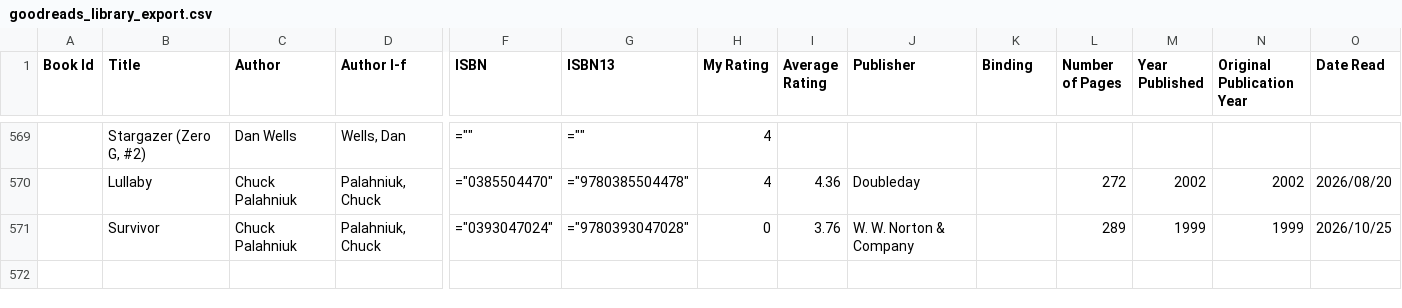
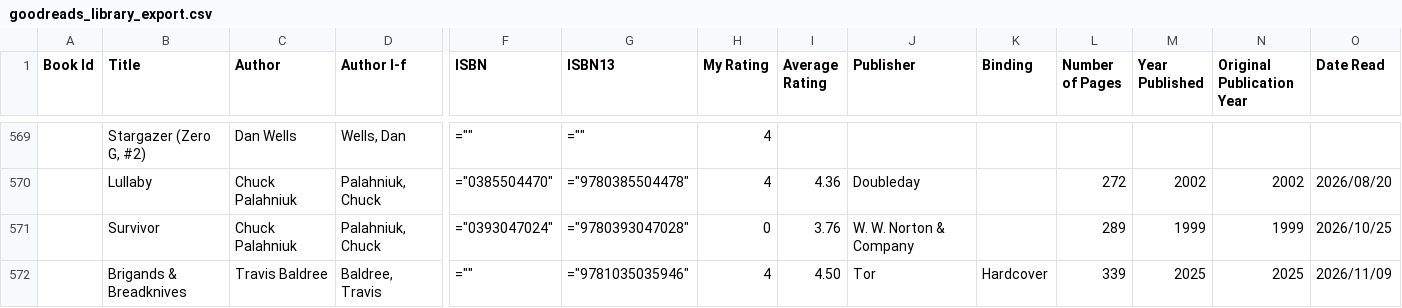
Before and after one commit to 3uzbcqje/website, a CSV file: lists/goodreads_library_export.csv, drawn as a sheet; only a part is shown, gaps mark what is left out; rows hold the shown columns only; the diff names each change by its address in the sheet, - before the commit and + after, or states it on an @@ line.

```diff
--- a/lists/goodreads_library_export.csv
+++ b/lists/goodreads_library_export.csv
+row 572:  | Brigands & Breadknives | Travis Baldree | Baldree, Travis | ="" | ="9781035035946" | 4 | 4.50 | Tor | Hardcover | 339 | 2025 | 2025 | 2026/11/09
```
Also changed, not shown: 2 other files.
